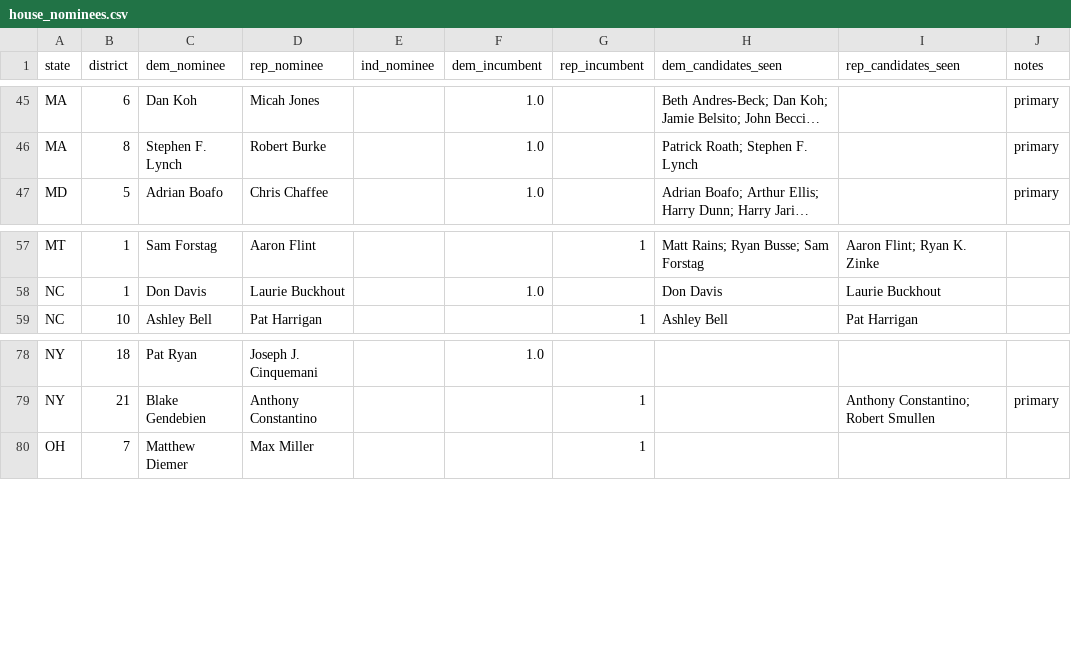
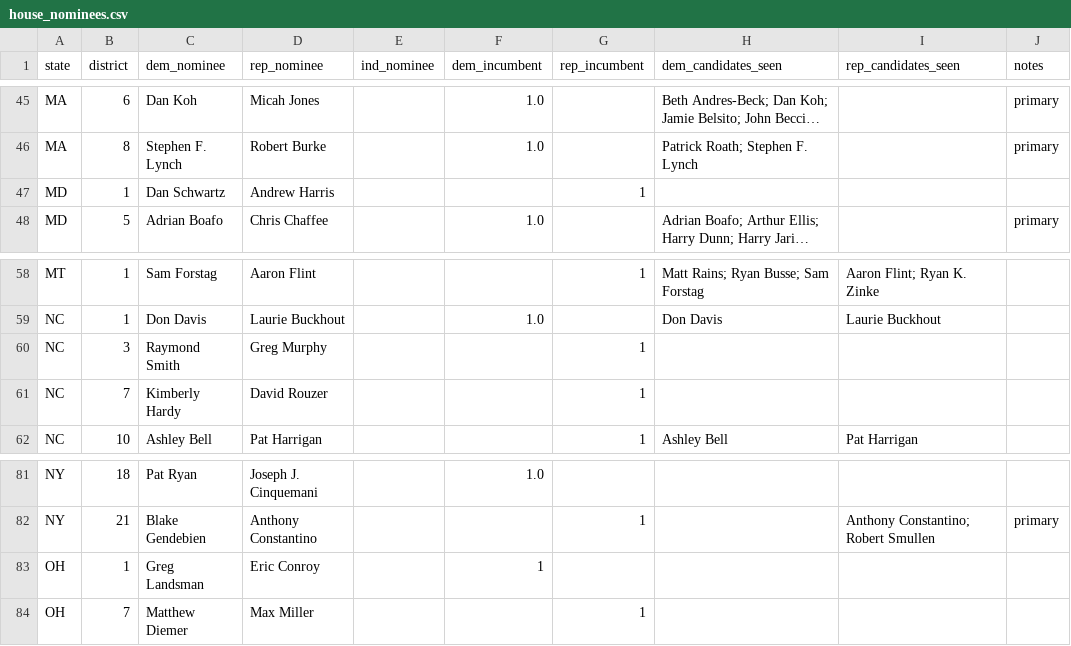
Before and after one commit to Sdlerm/2026midtetermelection_predictor_SQLPy, a CSV file: house_nominees.csv, drawn as a sheet; only a part is shown, gaps mark what is left out; long unchanged cells end in …; the diff names each change by its address in the sheet, - before the commit and + after, or states it on an @@ line.

Commit message:
Add functionality to append manually-sourced polls to house and senate data

```diff
--- a/house_nominees.csv
+++ b/house_nominees.csv
+row 47: MD | 1 | Dan Schwartz | Andrew Harris |  |  | 1
+row 60: NC | 3 | Raymond Smith | Greg Murphy |  |  | 1
+row 61: NC | 7 | Kimberly Hardy | David Rouzer |  |  | 1
+row 83: OH | 1 | Greg Landsman | Eric Conroy |  | 1
```
Also changed, not shown: pollster_ratings.csv, 1 other file.
